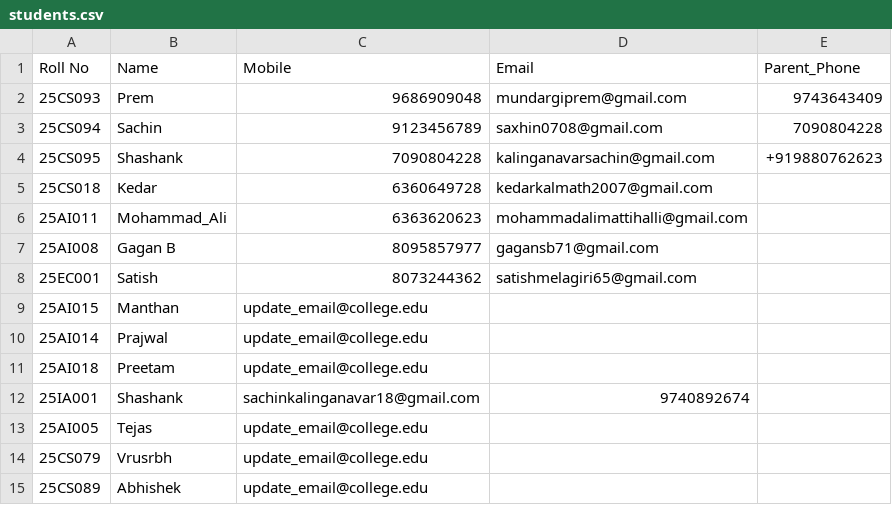
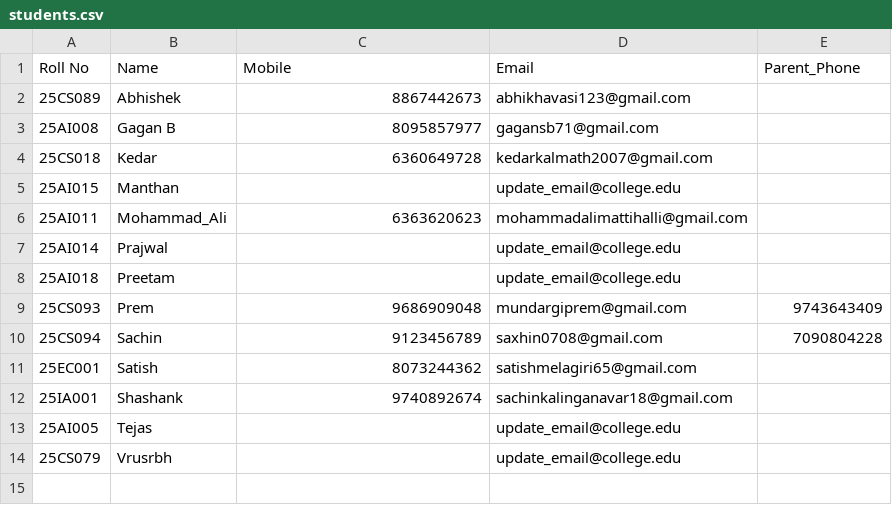
Before and after one commit to Sachinxcode-01/AI-Face-Attendance-System, a CSV file: data/students.csv, drawn as a sheet; removed rows and columns are numbered as before the commit, all else as after; the diff names each change by its address in the sheet, - before the commit and + after, or states it on an @@ line.

```diff
--- a/data/students.csv
+++ b/data/students.csv
+row 2: 25CS089 | Abhishek | 8867442673 | abhikhavasi123@gmail.com
@@ row 7 moved to row 3: 25AI008 @@
@@ row 5 moved to row 4: 25CS018 @@
+row 5: 25AI015 | Manthan |  | update_email@college.edu
+row 7: 25AI014 | Prajwal |  | update_email@college.edu
+row 8: 25AI018 | Preetam |  | update_email@college.edu
-row 4: 25CS095 | Shashank | 7090804228 | kalinganavarsachin@gmail.com | +919880762623
-row 9: 25AI015 | Manthan | update_email@college.edu
-row 10: 25AI014 | Prajwal | update_email@college.edu
-row 11: 25AI018 | Preetam | update_email@college.edu
-C12 (Mobile): sachinkalinganavar18@gmail.com
+C12 (Mobile): 9740892674
-D12 (Email): 9740892674
+D12 (Email): sachinkalinganavar18@gmail.com
-C13:C14 (Mobile): update_email@college.edu
+C13:C14 (Mobile): (empty)
-D13:D14 (Email): (empty)
+D13:D14 (Email): update_email@college.edu
-row 15: 25CS089 | Abhishek | update_email@college.edu
```
Also changed, not shown: 13 other files.
